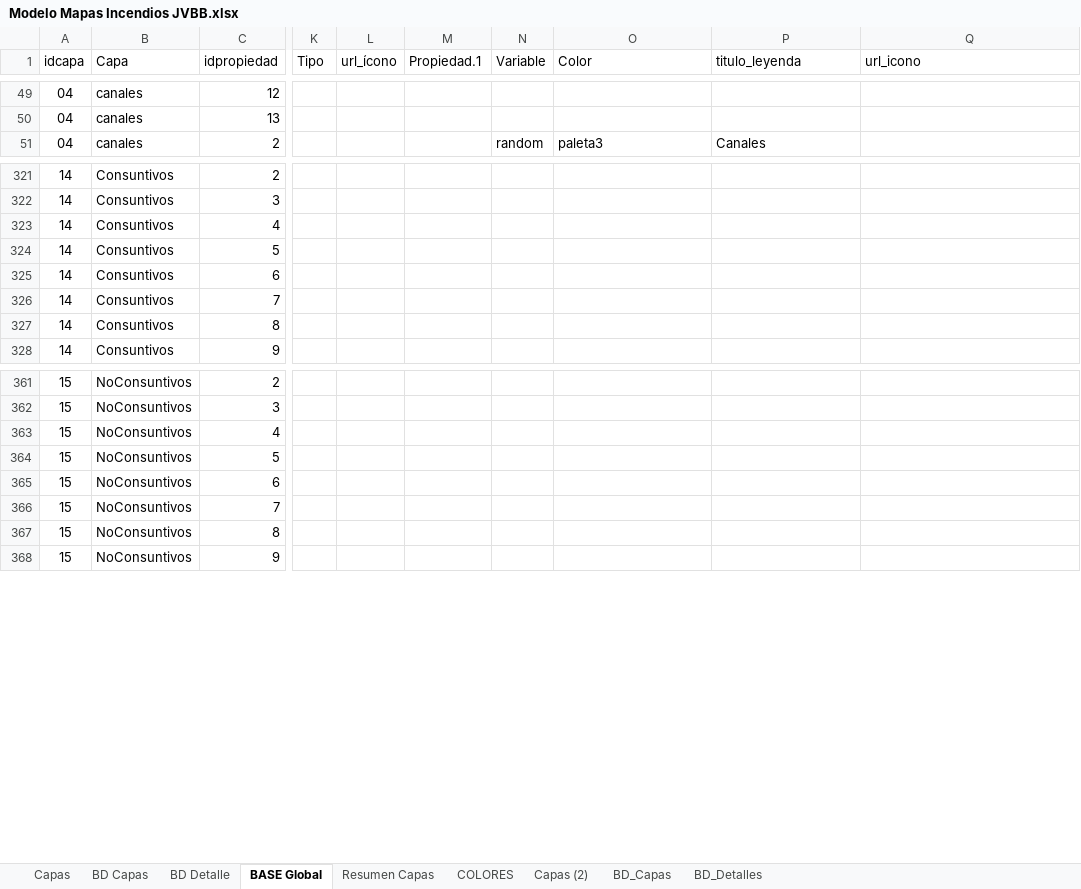
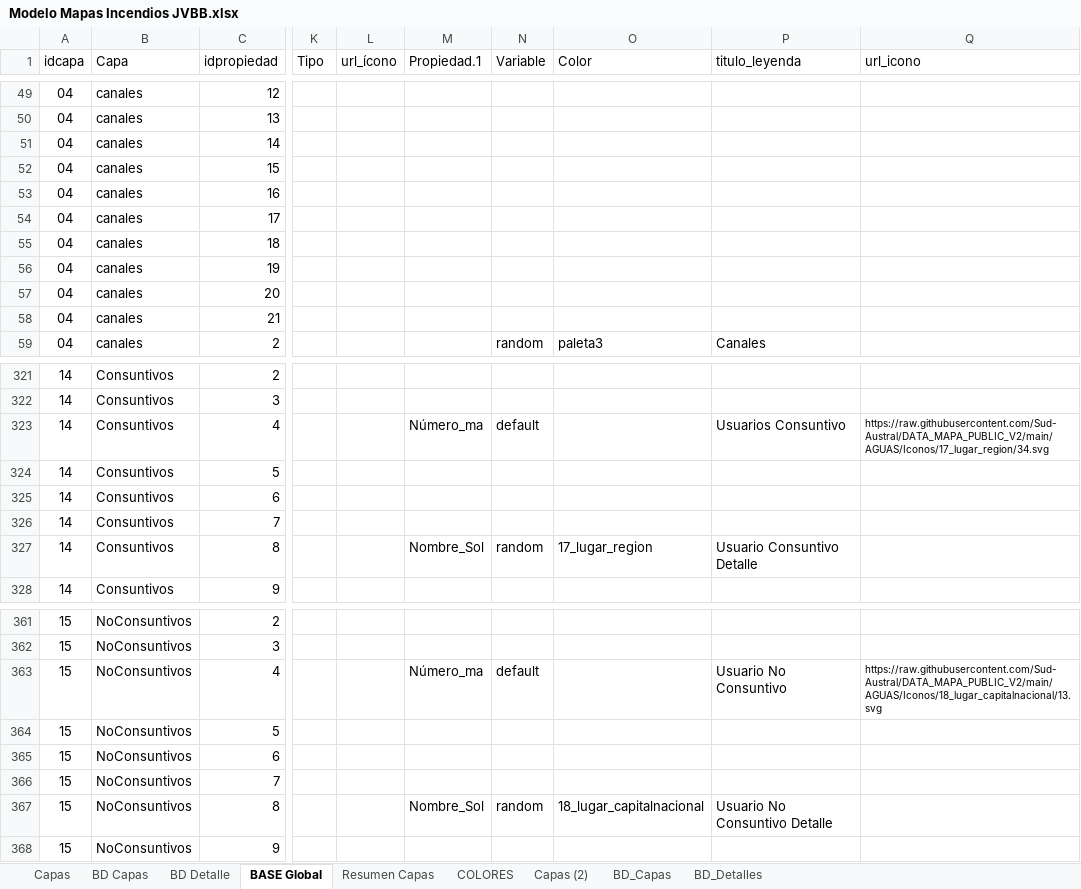
Before and after one commit to Sud-Austral/MAPA_RELEASE, an Excel workbook: origenes/Modelo Mapas Incendios JVBB.xlsx, sheet BASE Global, drawn as a sheet; only a part is shown, gaps mark what is left out; values as stored, in another font and other column widths than the file's, no borders; table styles not drawn; the diff covers the shown part only; the diff names each change by its address in the sheet, - before the commit and + after, or states it on an @@ line.

Commit message:
Update Modelo Mapas Incendios JVBB.xlsx

```diff
--- a/origenes/Modelo Mapas Incendios JVBB.xlsx (sheet BASE Global)
+++ b/origenes/Modelo Mapas Incendios JVBB.xlsx (sheet BASE Global)
@@ row 59 moved to row 51: 04 @@
@@ row 60 moved to row 52: 04 @@
@@ row 61 moved to row 53: 04 @@
@@ row 62 moved to row 54: 04 @@
@@ row 63 moved to row 55: 04 @@
@@ row 64 moved to row 56: 04 @@
@@ row 65 moved to row 57: 04 @@
@@ row 66 moved to row 58: 04 @@
-M323 (Propiedad.1): (empty)
+M323 (Propiedad.1): Número_ma
-N323 (Variable): (empty)
+N323 (Variable): default
-P323 (titulo_leyenda): (empty)
+P323 (titulo_leyenda): Usuarios Consuntivo
-Q323 (url_icono): (empty)
+Q323 (url_icono): https://raw.githubusercontent.com/Sud-Austral/DATA_MAPA_PUBLIC_V2/main/AGUAS/Iconos/17_lugar_region/34.svg
-M327 (Propiedad.1): (empty)
+M327 (Propiedad.1): Nombre_Sol
-N327 (Variable): (empty)
+N327 (Variable): random
-O327 (Color): (empty)
+O327 (Color): 17_lugar_region
-P327 (titulo_leyenda): (empty)
+P327 (titulo_leyenda): Usuario Consuntivo Detalle
-M363 (Propiedad.1): (empty)
+M363 (Propiedad.1): Número_ma
-N363 (Variable): (empty)
+N363 (Variable): default
-P363 (titulo_leyenda): (empty)
+P363 (titulo_leyenda): Usuario No Consuntivo
-Q363 (url_icono): (empty)
+Q363 (url_icono): https://raw.githubusercontent.com/Sud-Austral/DATA_MAPA_PUBLIC_V2/main/AGUAS/Iconos/18_lugar_capitalnacional/13.svg
-M367 (Propiedad.1): (empty)
+M367 (Propiedad.1): Nombre_Sol
-N367 (Variable): (empty)
+N367 (Variable): random
-O367 (Color): (empty)
+O367 (Color): 18_lugar_capitalnacional
-P367 (titulo_leyenda): (empty)
+P367 (titulo_leyenda): Usuario No Consuntivo Detalle
```
Also changed, not shown: 27 edited cells elsewhere in this sheet, sheet BD_Detalles, sheet BD Detalle.
